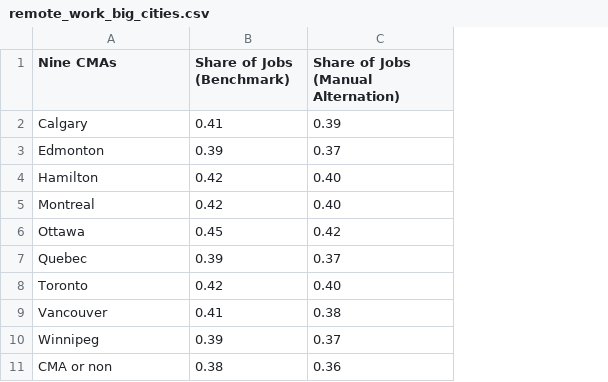
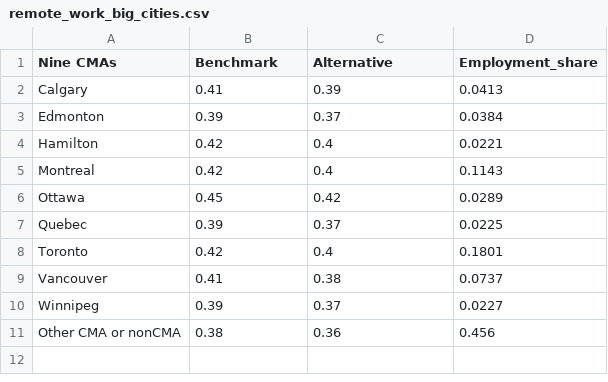
Before and after one commit to guillgall/remotework_dynamics, a CSV file: Data/Output/remote_work_big_cities.csv, drawn as a sheet; the diff names each change by its address in the sheet, - before the commit and + after, or states it on an @@ line.

```diff
--- a/Data/Output/remote_work_big_cities.csv
+++ b/Data/Output/remote_work_big_cities.csv
+column D (Employment_share), rows 2-11: 0.0413 | 0.0384 | 0.0221 | 0.1143 | 0.0289 | 0.0225 | 0.1801 | 0.0737 | 0.0227 | 0.456
-B1: Share of Jobs (Benchmark)
+B1: Benchmark
-C1: Share of Jobs (Manual Alternation)
+C1: Alternative
-C4:C5 (Alternative): 0.40
+C4:C5 (Alternative): 0.4
-C8 (Alternative): 0.40
+C8 (Alternative): 0.4
-A11 (Nine CMAs): CMA or non
+A11 (Nine CMAs): Other CMA or nonCMA
```
Also changed, not shown: Data/Output/telework_estimates.csv, 13 other files.
